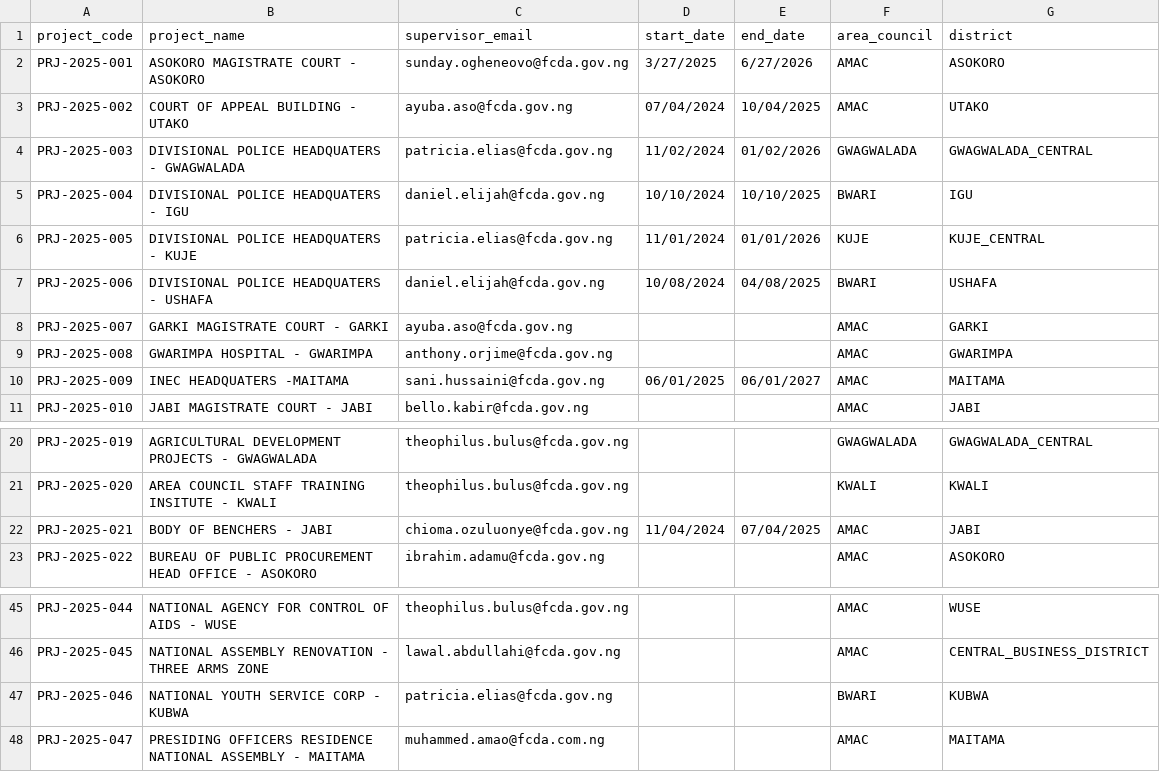
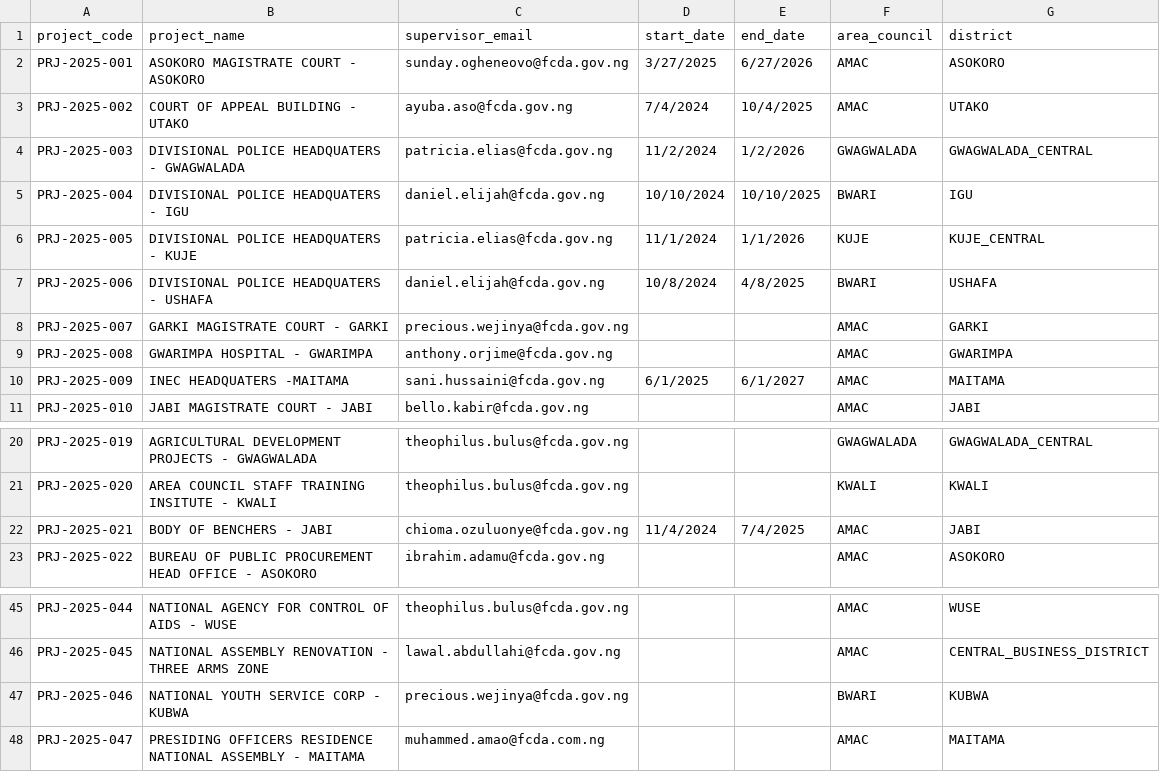
Before and after one commit to tonyorjime-cloud/WorNest, a CSV file: data/structural_project_info_min.csv, drawn as a sheet; only a part is shown, gaps mark what is left out.

```diff
--- a/data/structural_project_info_min.csv
+++ b/data/structural_project_info_min.csv
@@ -2,10 +2,10 @@ project_code,project_name,supervisor_email,start_date,end_date,area_council,dist
 PRJ-2025-001, ASOKORO MAGISTRATE COURT - ASOKORO,sunday.ogheneovo@fcda.gov.ng,3/27/2025,6/27/2026,AMAC,ASOKORO
-PRJ-2025-002, COURT OF APPEAL BUILDING - UTAKO,ayuba.aso@fcda.gov.ng,07/04/2024,10/04/2025,AMAC,UTAKO
-PRJ-2025-003, DIVISIONAL POLICE HEADQUATERS - GWAGWALADA,patricia.elias@fcda.gov.ng,11/02/2024,01/02/2026,GWAGWALADA,GWAGWALADA_CENTRAL
+PRJ-2025-002, COURT OF APPEAL BUILDING - UTAKO,ayuba.aso@fcda.gov.ng,7/4/2024,10/4/2025,AMAC,UTAKO
+PRJ-2025-003, DIVISIONAL POLICE HEADQUATERS - GWAGWALADA,patricia.elias@fcda.gov.ng,11/2/2024,1/2/2026,GWAGWALADA,GWAGWALADA_CENTRAL
 PRJ-2025-004, DIVISIONAL POLICE HEADQUATERS - IGU,daniel.elijah@fcda.gov.ng,10/10/2024,10/10/2025,BWARI,IGU
-PRJ-2025-005, DIVISIONAL POLICE HEADQUATERS - KUJE,patricia.elias@fcda.gov.ng,11/01/2024,01/01/2026,KUJE,KUJE_CENTRAL
-PRJ-2025-006, DIVISIONAL POLICE HEADQUATERS - USHAFA,daniel.elijah@fcda.gov.ng,10/08/2024,04/08/2025,BWARI,USHAFA
-PRJ-2025-007, GARKI MAGISTRATE COURT - GARKI,ayuba.aso@fcda.gov.ng,,,AMAC,GARKI
+PRJ-2025-005, DIVISIONAL POLICE HEADQUATERS - KUJE,patricia.elias@fcda.gov.ng,11/1/2024,1/1/2026,KUJE,KUJE_CENTRAL
+PRJ-2025-006, DIVISIONAL POLICE HEADQUATERS - USHAFA,daniel.elijah@fcda.gov.ng,10/8/2024,4/8/2025,BWARI,USHAFA
+PRJ-2025-007, GARKI MAGISTRATE COURT - GARKI,precious.wejinya@fcda.gov.ng,,,AMAC,GARKI
 PRJ-2025-008, GWARIMPA HOSPITAL - GWARIMPA,anthony.orjime@fcda.gov.ng,,,AMAC,GWARIMPA
-PRJ-2025-009, INEC HEADQUATERS -MAITAMA,sani.hussaini@fcda.gov.ng,06/01/2025,06/01/2027,AMAC,MAITAMA
+PRJ-2025-009, INEC HEADQUATERS -MAITAMA,sani.hussaini@fcda.gov.ng,6/1/2025,6/1/2027,AMAC,MAITAMA
 PRJ-2025-010, JABI MAGISTRATE COURT - JABI,bello.kabir@fcda.gov.ng,,,AMAC,JABI
@@ -21,3 +21,3 @@ PRJ-2025-019,AGRICULTURAL DEVELOPMENT PROJECTS - GWAGWALADA,theophilus.bulus@fcd
 PRJ-2025-020,AREA COUNCIL STAFF TRAINING INSITUTE - KWALI,theophilus.bulus@fcda.gov.ng,,,KWALI,KWALI
-PRJ-2025-021,BODY OF BENCHERS - JABI,chioma.ozuluonye@fcda.gov.ng,11/04/2024,07/04/2025,AMAC,JABI
+PRJ-2025-021,BODY OF BENCHERS - JABI,chioma.ozuluonye@fcda.gov.ng,11/4/2024,7/4/2025,AMAC,JABI
 PRJ-2025-022,BUREAU OF PUBLIC PROCUREMENT HEAD OFFICE - ASOKORO,ibrahim.adamu@fcda.gov.ng,,,AMAC,ASOKORO
@@ -46,3 +46,3 @@ PRJ-2025-044,NATIONAL AGENCY FOR CONTROL OF AIDS - WUSE,theophilus.bulus@fcda.go
 PRJ-2025-045,NATIONAL ASSEMBLY RENOVATION - THREE ARMS ZONE,lawal.abdullahi@fcda.gov.ng,,,AMAC,CENTRAL_BUSINESS_DISTRICT
-PRJ-2025-046,NATIONAL YOUTH SERVICE CORP - KUBWA,patricia.elias@fcda.gov.ng,,,BWARI,KUBWA
+PRJ-2025-046,NATIONAL YOUTH SERVICE CORP - KUBWA,precious.wejinya@fcda.gov.ng,,,BWARI,KUBWA
 PRJ-2025-047,PRESIDING OFFICERS RESIDENCE NATIONAL ASSEMBLY - MAITAMA,muhammed.amao@fcda.com.ng,,,AMAC,MAITAMA
```
Also changed, not shown: data/postings.csv, 3 other files.
